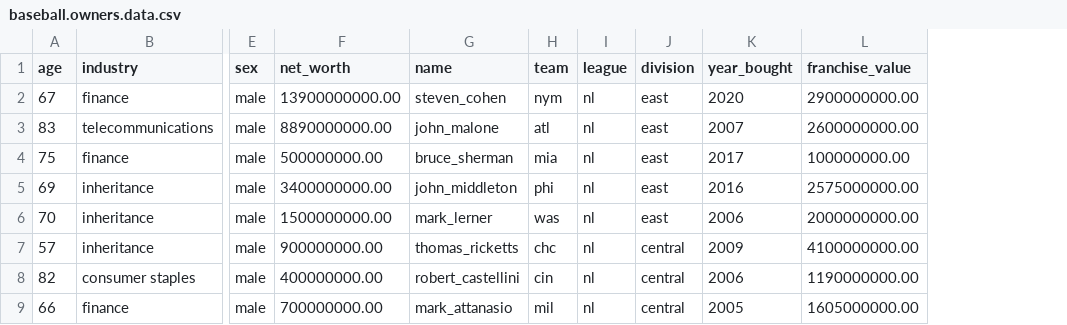
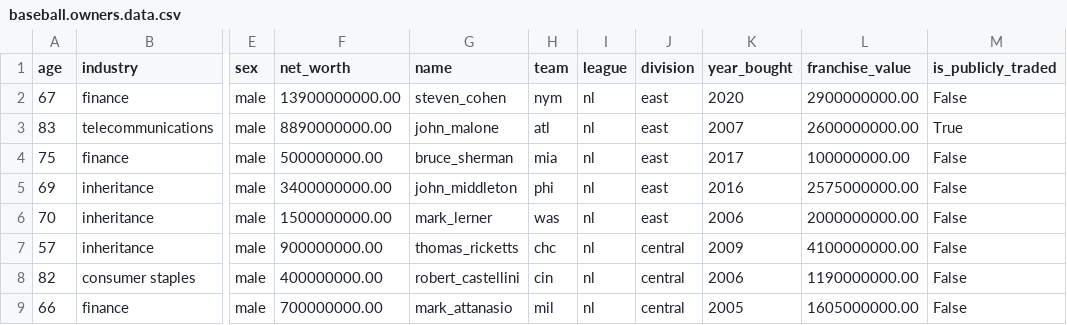
Before and after one commit to SterlingIvey/Baseball-Owner-Demographic-Data-Analyzer, a CSV file: baseball.owners.data.csv, drawn as a sheet; only a part is shown, gaps mark what is left out; the diff names each change by its address in the sheet, - before the commit and + after, or states it on an @@ line.

Commit message:
Update baseball.owners.data.csv

```diff
--- a/baseball.owners.data.csv
+++ b/baseball.owners.data.csv
+column M (is_publicly_traded), rows 2-9: False | True | False | False | False | False | False | False
```
